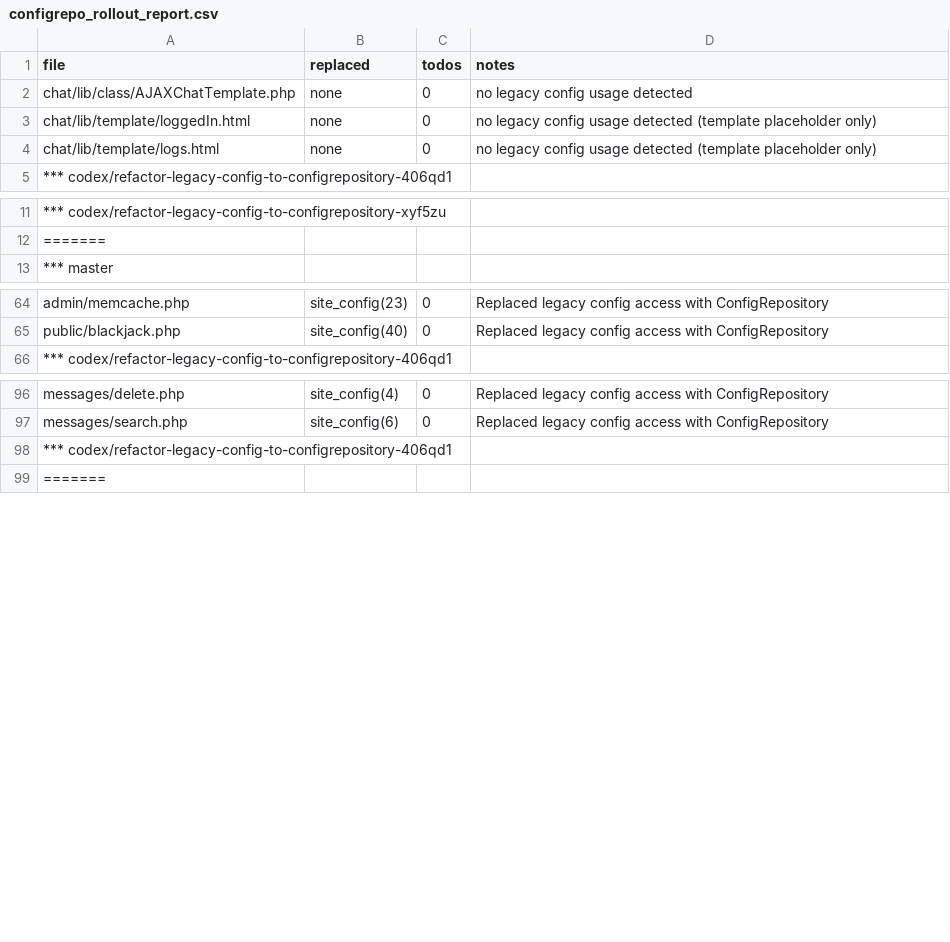
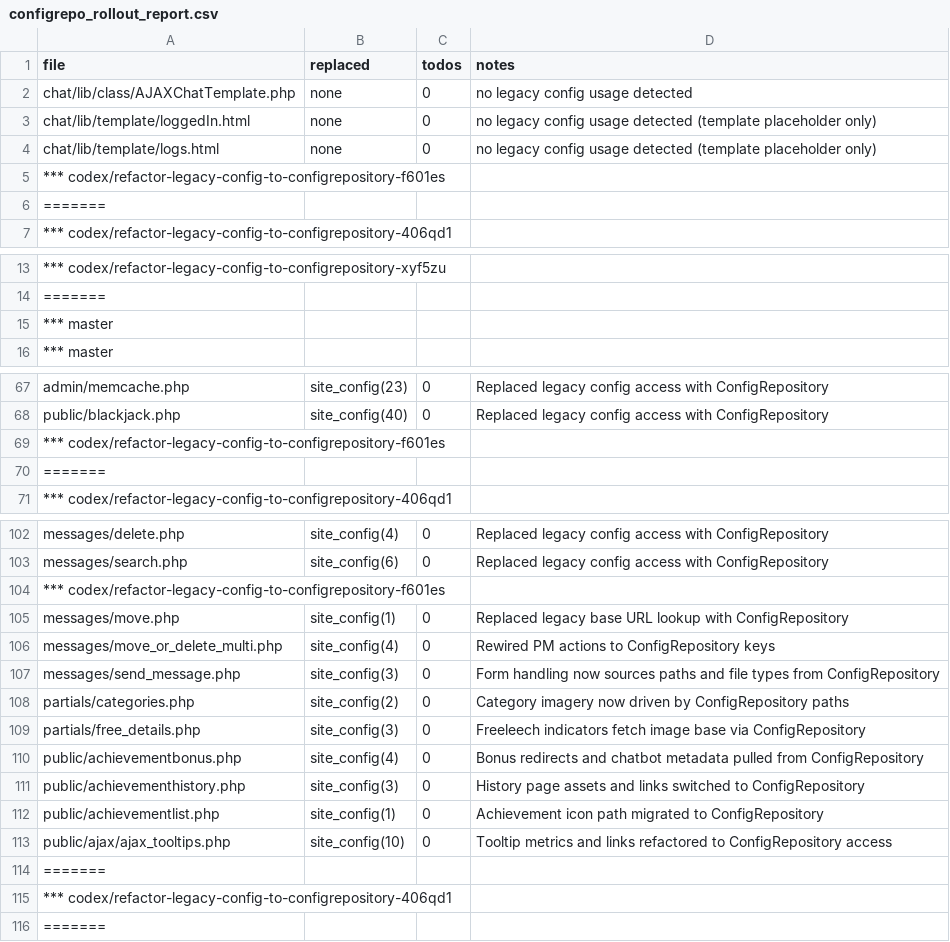
Before and after one commit to trackerone/Pu-239, a CSV file: tools/configrepo_rollout_report.csv, drawn as a sheet; only a part is shown, gaps mark what is left out; the diff covers the shown part only.

Commit message:
refactor: replace legacy constants/$site_config → ConfigRepository (batch offset=160) (#138)

```diff
--- a/tools/configrepo_rollout_report.csv
+++ b/tools/configrepo_rollout_report.csv
@@ -4,2 +4,4 @@ chat/lib/template/loggedIn.html,none,0,no legacy config usage detected (template
 chat/lib/template/logs.html,none,0,no legacy config usage detected (template placeholder only)
+*** codex/refactor-legacy-config-to-configrepository-f601es
+=======
 *** codex/refactor-legacy-config-to-configrepository-406qd1
@@ -12,2 +14,3 @@ chat/lib/template/logs.html,none,0,no legacy config usage detected (template pla
 =======
+*** master
 *** master
@@ -65,2 +68,4 @@ admin/memcache.php,site_config(23),0,Replaced legacy config access with ConfigRe
 public/blackjack.php,site_config(40),0,Replaced legacy config access with ConfigRepository
+*** codex/refactor-legacy-config-to-configrepository-f601es
+=======
 *** codex/refactor-legacy-config-to-configrepository-406qd1
@@ -97,2 +103,13 @@ messages/delete.php,site_config(4),0,Replaced legacy config access with ConfigRe
 messages/search.php,site_config(6),0,Replaced legacy config access with ConfigRepository
+*** codex/refactor-legacy-config-to-configrepository-f601es
+messages/move.php,site_config(1),0,Replaced legacy base URL lookup with ConfigRepository
+messages/move_or_delete_multi.php,site_config(4),0,Rewired PM actions to ConfigRepository keys
+messages/send_message.php,site_config(3),0,Form handling now sources paths and file types from ConfigRepository
+partials/categories.php,site_config(2),0,Category imagery now driven by ConfigRepository paths
+partials/free_details.php,site_config(3),0,Freeleech indicators fetch image base via ConfigRepository
+public/achievementbonus.php,site_config(4),0,Bonus redirects and chatbot metadata pulled from ConfigRepository
+public/achievementhistory.php,site_config(3),0,History page assets and links switched to ConfigRepository
+public/achievementlist.php,site_config(1),0,Achievement icon path migrated to ConfigRepository
+public/ajax/ajax_tooltips.php,site_config(10),0,Tooltip metrics and links refactored to ConfigRepository access
+=======
 *** codex/refactor-legacy-config-to-configrepository-406qd1
```
Also changed, not shown: 2 added rows elsewhere in this file, 12 other files.
